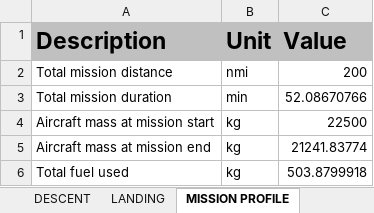
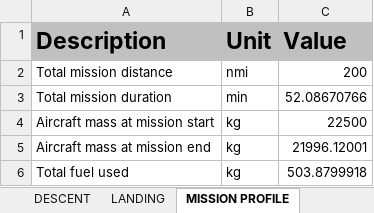
Before and after one commit to QiquWong/jpad, an Excel workbook: JPADSandBox_v2/out/ATR-72/PERFORMANCE/Performance.xlsx, sheet MISSION PROFILE, drawn as a sheet; values as stored, in another font and other column widths than the file's, no borders; the diff names each change by its address in the sheet, - before the commit and + after, or states it on an @@ line.

```diff
--- a/JPADSandBox_v2/out/ATR-72/PERFORMANCE/Performance.xlsx (sheet MISSION PROFILE)
+++ b/JPADSandBox_v2/out/ATR-72/PERFORMANCE/Performance.xlsx (sheet MISSION PROFILE)
-C5 (Value): 21241.83774
+C5 (Value): 21996.12001
```
Also changed, not shown: JPADSandBox_v2/out/ATR-72/BALANCE/Balance.xlsx, JPADSandBox_v2/out/ATR-72/WEIGHTS/Weights.xlsx, 4 other files.
